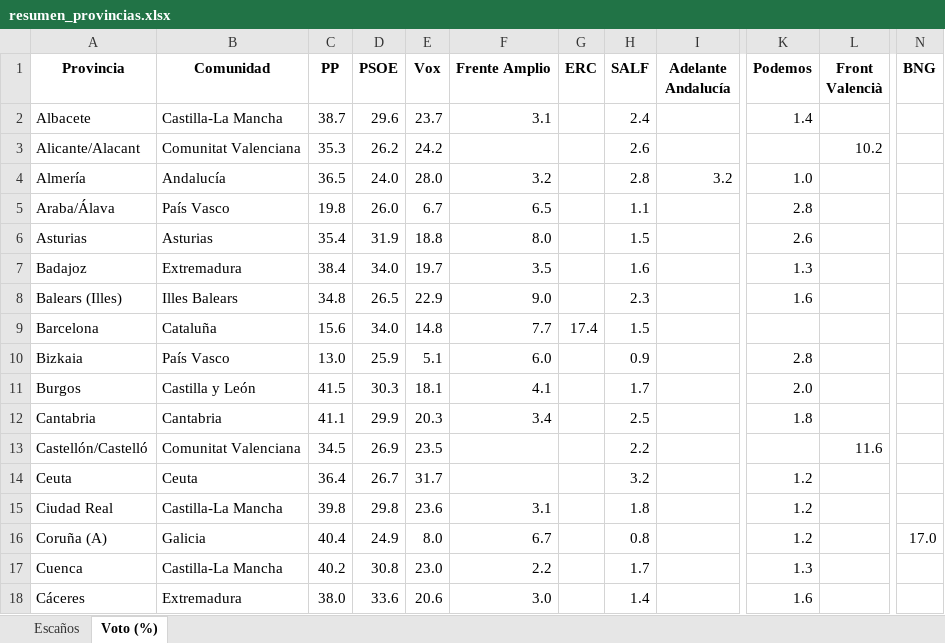
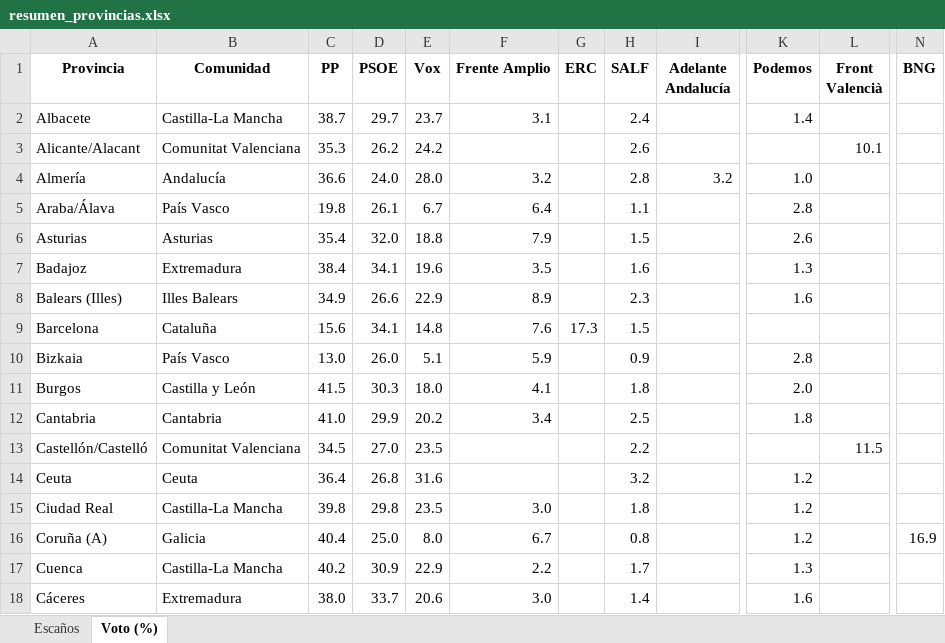
Before and after one commit to fermanpre/pondera, an Excel workbook: Web/sitio/resumen_provincias.xlsx, sheet Voto (%), drawn as a sheet; only a part is shown, gaps mark what is left out; values as stored, in another font and other column widths than the file's, no borders; the diff covers the shown part only; the diff names each change by its address in the sheet, - before the commit and + after, or states it on an @@ line.

```diff
--- a/Web/sitio/resumen_provincias.xlsx (sheet Voto (%))
+++ b/Web/sitio/resumen_provincias.xlsx (sheet Voto (%))
-D2 (PSOE): 29.6
+D2 (PSOE): 29.7
-L3 (Front Valencià): 10.2
+L3 (Front Valencià): 10.1
-C4 (PP): 36.5
+C4 (PP): 36.6
-D5 (PSOE): 26.0
+D5 (PSOE): 26.1
-F5 (Frente Amplio): 6.5
+F5 (Frente Amplio): 6.4
-D6 (PSOE): 31.9
+D6 (PSOE): 32.0
-F6 (Frente Amplio): 8.0
+F6 (Frente Amplio): 7.9
-D7 (PSOE): 34.0
+D7 (PSOE): 34.1
-E7 (Vox): 19.7
+E7 (Vox): 19.6
-C8 (PP): 34.8
+C8 (PP): 34.9
-D8 (PSOE): 26.5
+D8 (PSOE): 26.6
-F8 (Frente Amplio): 9.0
+F8 (Frente Amplio): 8.9
-D9 (PSOE): 34.0
+D9 (PSOE): 34.1
-F9 (Frente Amplio): 7.7
+F9 (Frente Amplio): 7.6
-G9 (ERC): 17.4
+G9 (ERC): 17.3
-D10 (PSOE): 25.9
+D10 (PSOE): 26.0
-F10 (Frente Amplio): 6.0
+F10 (Frente Amplio): 5.9
-E11 (Vox): 18.1
+E11 (Vox): 18.0
-H11 (SALF): 1.7
+H11 (SALF): 1.8
-C12 (PP): 41.1
+C12 (PP): 41.0
-E12 (Vox): 20.3
+E12 (Vox): 20.2
-D13 (PSOE): 26.9
+D13 (PSOE): 27.0
-L13 (Front Valencià): 11.6
+L13 (Front Valencià): 11.5
-D14 (PSOE): 26.7
+D14 (PSOE): 26.8
-E14 (Vox): 31.7
+E14 (Vox): 31.6
-E15 (Vox): 23.6
+E15 (Vox): 23.5
-F15 (Frente Amplio): 3.1
+F15 (Frente Amplio): 3.0
-D16 (PSOE): 24.9
+D16 (PSOE): 25.0
-N16 (BNG): 17.0
+N16 (BNG): 16.9
-D17 (PSOE): 30.8
+D17 (PSOE): 30.9
-E17 (Vox): 23.0
+E17 (Vox): 22.9
-D18 (PSOE): 33.6
+D18 (PSOE): 33.7
```
Also changed, not shown: 71 edited cells elsewhere in this sheet, sheet Escaños, 23 other files.
